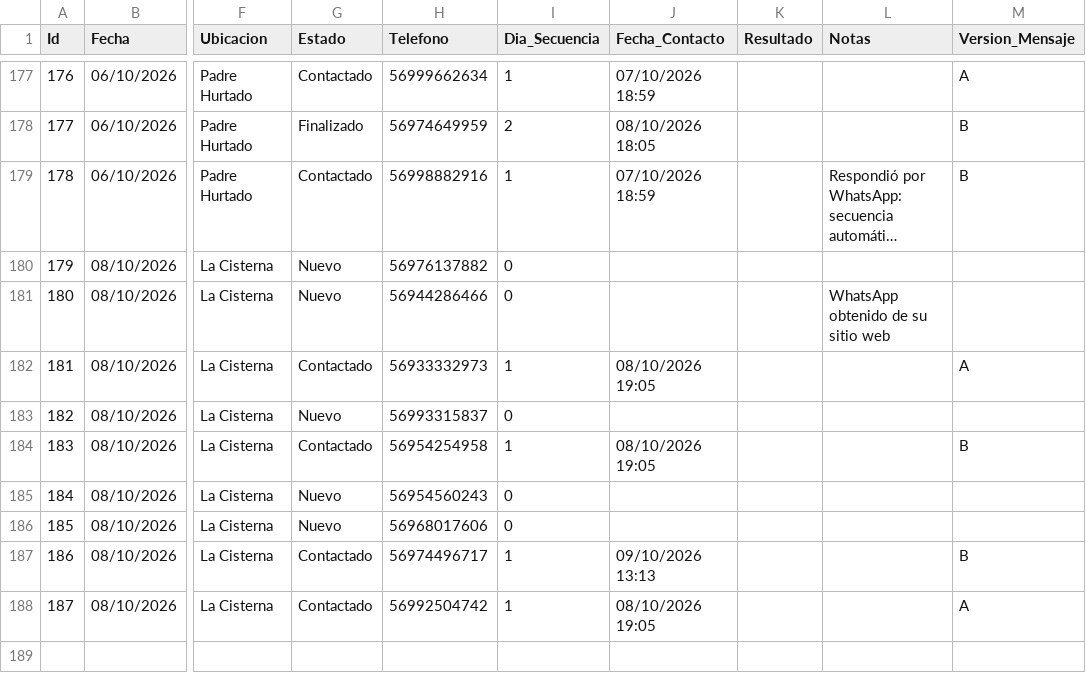
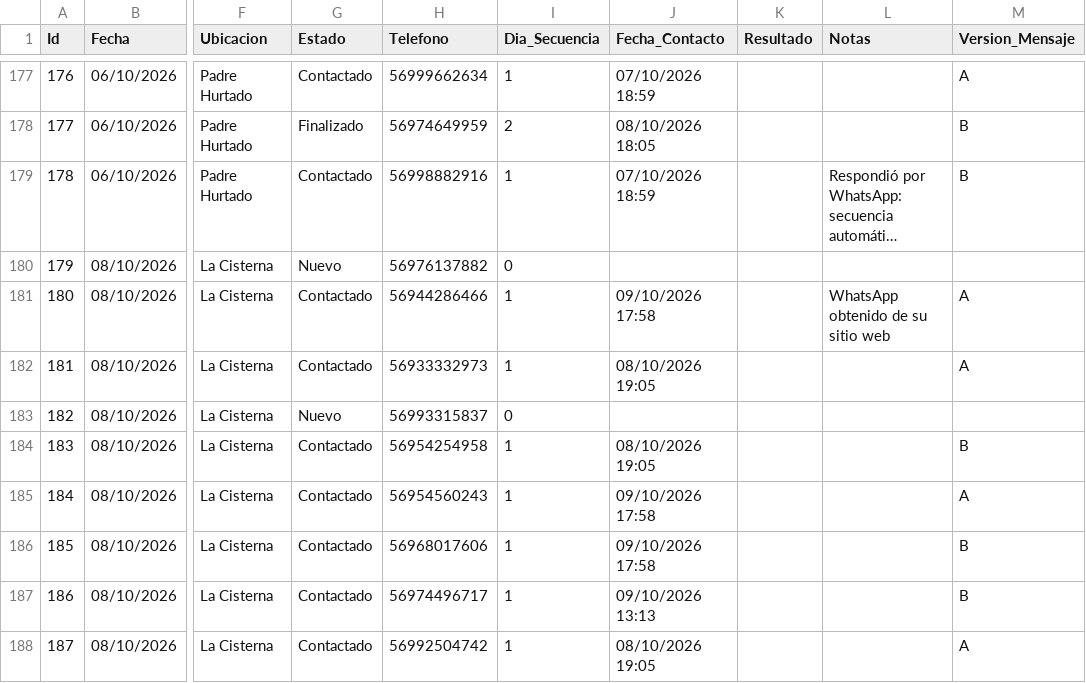
Before and after one commit to POPnLAR/Clientes, a CSV file: prospeccion_almacenes_pro.csv, drawn as a sheet; only a part is shown, gaps mark what is left out; long unchanged cells end in …; the diff names each change by its address in the sheet, - before the commit and + after, or states it on an @@ line.

Commit message:
Worker Almacenes: Actualización [Skip CI]

```diff
--- a/prospeccion_almacenes_pro.csv
+++ b/prospeccion_almacenes_pro.csv
-G181 (Estado): Nuevo
+G181 (Estado): Contactado
-I181 (Dia_Secuencia): 0
+I181 (Dia_Secuencia): 1
-J181 (Fecha_Contacto): (empty)
+J181 (Fecha_Contacto): 09/10/2026 17:58
-M181 (Version_Mensaje): (empty)
+M181 (Version_Mensaje): A
-G185:G186 (Estado): Nuevo
+G185:G186 (Estado): Contactado
-I185:I186 (Dia_Secuencia): 0
+I185:I186 (Dia_Secuencia): 1
-J185:J186 (Fecha_Contacto): (empty)
+J185:J186 (Fecha_Contacto): 09/10/2026 17:58
-M185 (Version_Mensaje): (empty)
+M185 (Version_Mensaje): A
-M186 (Version_Mensaje): (empty)
+M186 (Version_Mensaje): B
```
